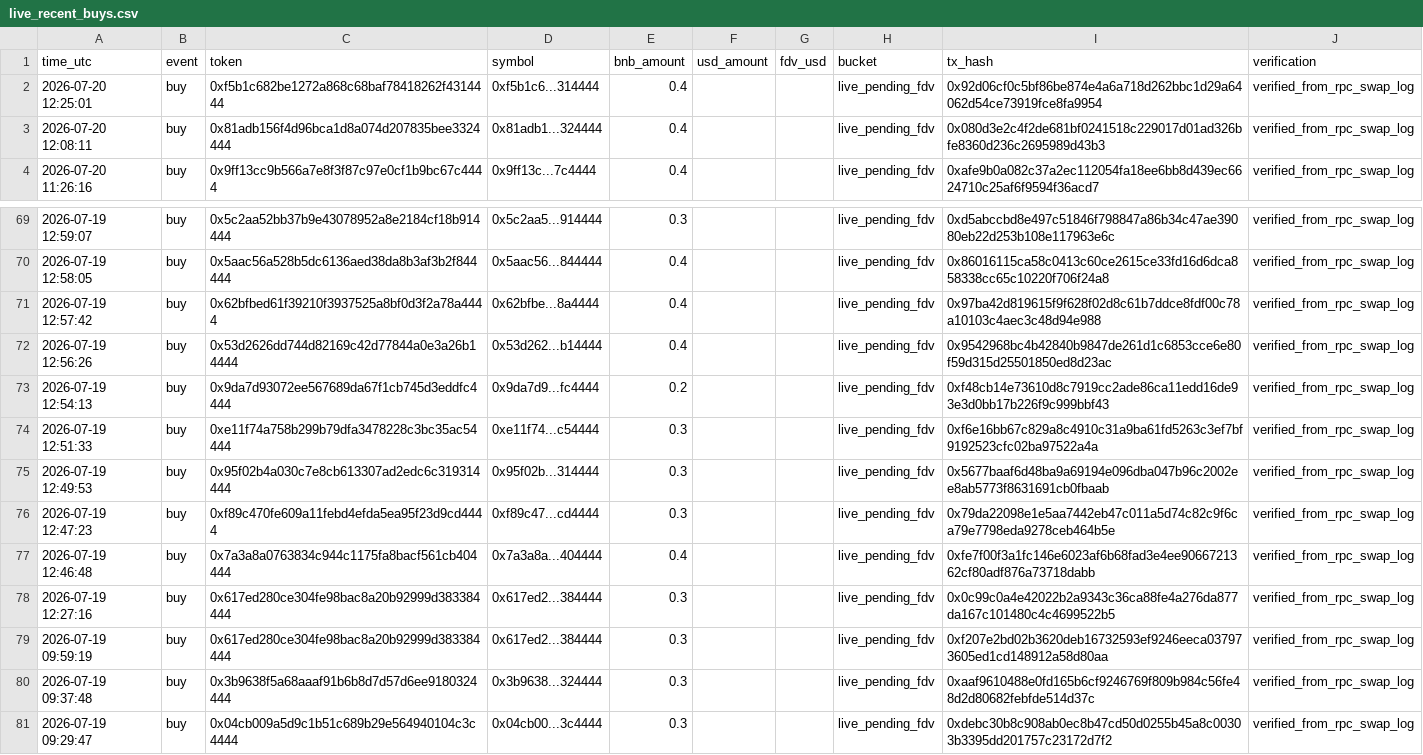
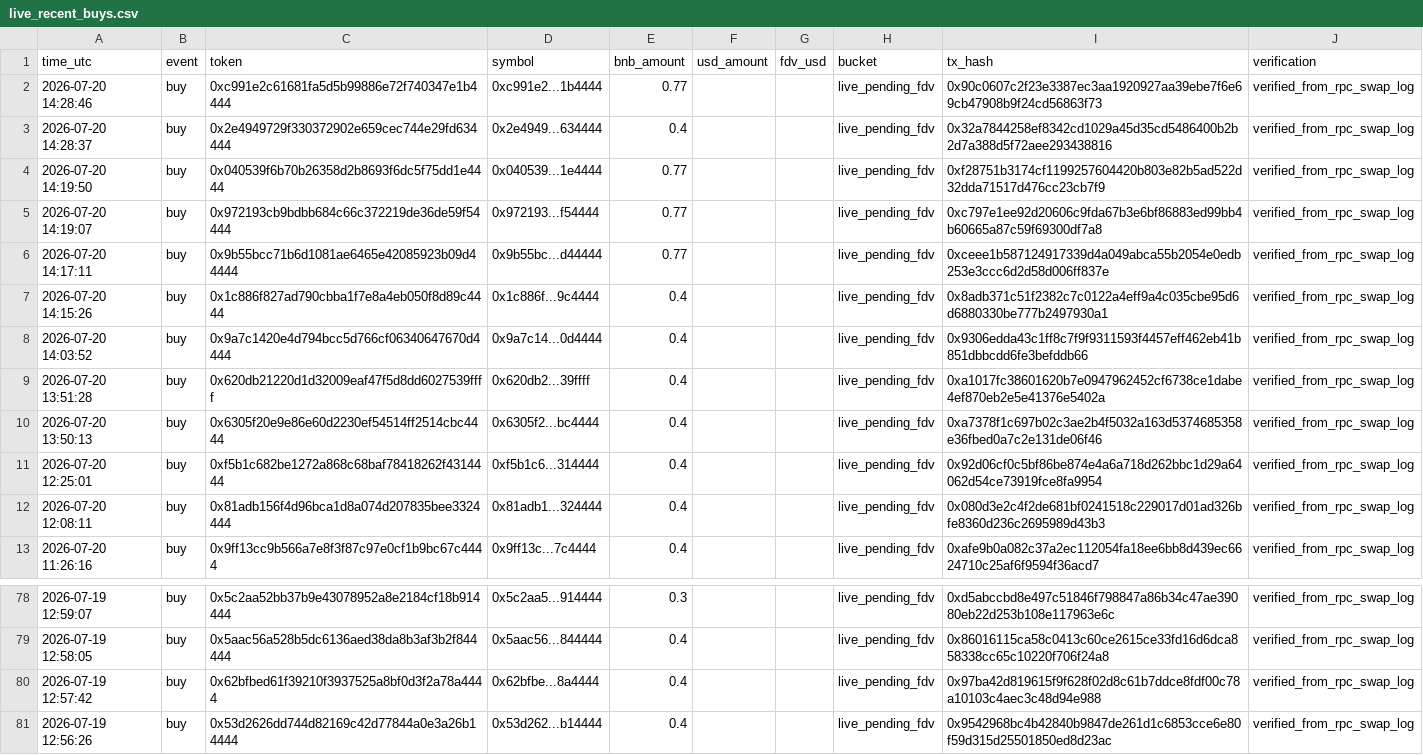
Before and after one commit to hahahakang/bsc-fourmeme-analysis-live, a CSV file: data/live_recent_buys.csv, drawn as a sheet; only a part is shown, gaps mark what is left out; removed rows and columns are numbered as before the commit, all else as after; the diff names each change by its address in the sheet, - before the commit and + after, or states it on an @@ line.

```diff
--- a/data/live_recent_buys.csv
+++ b/data/live_recent_buys.csv
+row 2: 2026-07-20 14:28:46 | buy | 0xc991e2c61681fa5d5b99886e72f740347e1b4444 | 0xc991e2...1b4444 | 0.77 |  |  | live_pending_fdv | 0x90c0607c2f23e3387ec3aa1920927aa39ebe7f6e69cb47908b9f24cd56863f73 | verified_from_rpc_swap_log
+row 3: 2026-07-20 14:28:37 | buy | 0x2e4949729f330372902e659cec744e29fd634444 | 0x2e4949...634444 | 0.4 |  |  | live_pending_fdv | 0x32a7844258ef8342cd1029a45d35cd5486400b2b2d7a388d5f72aee293438816 | verified_from_rpc_swap_log
+row 4: 2026-07-20 14:19:50 | buy | 0x040539f6b70b26358d2b8693f6dc5f75dd1e4444 | 0x040539...1e4444 | 0.77 |  |  | live_pending_fdv | 0xf28751b3174cf1199257604420b803e82b5ad522d32dda71517d476cc23cb7f9 | verified_from_rpc_swap_log
+row 5: 2026-07-20 14:19:07 | buy | 0x972193cb9bdbb684c66c372219de36de59f54444 | 0x972193...f54444 | 0.77 |  |  | live_pending_fdv | 0xc797e1ee92d20606c9fda67b3e6bf86883ed99bb4b60665a87c59f69300df7a8 | verified_from_rpc_swap_log
+row 6: 2026-07-20 14:17:11 | buy | 0x9b55bcc71b6d1081ae6465e42085923b09d44444 | 0x9b55bc...d44444 | 0.77 |  |  | live_pending_fdv | 0xceee1b587124917339d4a049abca55b2054e0edb253e3ccc6d2d58d006ff837e | verified_from_rpc_swap_log
+row 7: 2026-07-20 14:15:26 | buy | 0x1c886f827ad790cbba1f7e8a4eb050f8d89c4444 | 0x1c886f...9c4444 | 0.4 |  |  | live_pending_fdv | 0x8adb371c51f2382c7c0122a4eff9a4c035cbe95d6d6880330be777b2497930a1 | verified_from_rpc_swap_log
+row 8: 2026-07-20 14:03:52 | buy | 0x9a7c1420e4d794bcc5d766cf06340647670d4444 | 0x9a7c14...0d4444 | 0.4 |  |  | live_pending_fdv | 0x9306edda43c1ff8c7f9f9311593f4457eff462eb41b851dbbcdd6fe3befddb66 | verified_from_rpc_swap_log
+row 9: 2026-07-20 13:51:28 | buy | 0x620db21220d1d32009eaf47f5d8dd6027539ffff | 0x620db2...39ffff | 0.4 |  |  | live_pending_fdv | 0xa1017fc38601620b7e0947962452cf6738ce1dabe4ef870eb2e5e41376e5402a | verified_from_rpc_swap_log
+row 10: 2026-07-20 13:50:13 | buy | 0x6305f20e9e86e60d2230ef54514ff2514cbc4444 | 0x6305f2...bc4444 | 0.4 |  |  | live_pending_fdv | 0xa7378f1c697b02c3ae2b4f5032a163d5374685358e36fbed0a7c2e131de06f46 | verified_from_rpc_swap_log
-row 73: 2026-07-19 12:54:13 | buy | 0x9da7d93072ee567689da67f1cb745d3eddfc4444 | 0x9da7d9...fc4444 | 0.2 |  |  | live_pending_fdv | 0xf48cb14e73610d8c7919cc2ade86ca11edd16de93e3d0bb17b226f9c999bbf43 | verified_from_rpc_swap_log
-row 74: 2026-07-19 12:51:33 | buy | 0xe11f74a758b299b79dfa3478228c3bc35ac54444 | 0xe11f74...c54444 | 0.3 |  |  | live_pending_fdv | 0xf6e16bb67c829a8c4910c31a9ba61fd5263c3ef7bf9192523cfc02ba97522a4a | verified_from_rpc_swap_log
-row 75: 2026-07-19 12:49:53 | buy | 0x95f02b4a030c7e8cb613307ad2edc6c319314444 | 0x95f02b...314444 | 0.3 |  |  | live_pending_fdv | 0x5677baaf6d48ba9a69194e096dba047b96c2002ee8ab5773f8631691cb0fbaab | verified_from_rpc_swap_log
-row 76: 2026-07-19 12:47:23 | buy | 0xf89c470fe609a11febd4efda5ea95f23d9cd4444 | 0xf89c47...cd4444 | 0.3 |  |  | live_pending_fdv | 0x79da22098e1e5aa7442eb47c011a5d74c82c9f6ca79e7798eda9278ceb464b5e | verified_from_rpc_swap_log
-row 77: 2026-07-19 12:46:48 | buy | 0x7a3a8a0763834c944c1175fa8bacf561cb404444 | 0x7a3a8a...404444 | 0.4 |  |  | live_pending_fdv | 0xfe7f00f3a1fc146e6023af6b68fad3e4ee9066721362cf80adf876a73718dabb | verified_from_rpc_swap_log
-row 78: 2026-07-19 12:27:16 | buy | 0x617ed280ce304fe98bac8a20b92999d383384444 | 0x617ed2...384444 | 0.3 |  |  | live_pending_fdv | 0x0c99c0a4e42022b2a9343c36ca88fe4a276da877da167c101480c4c4699522b5 | verified_from_rpc_swap_log
-row 79: 2026-07-19 09:59:19 | buy | 0x617ed280ce304fe98bac8a20b92999d383384444 | 0x617ed2...384444 | 0.3 |  |  | live_pending_fdv | 0xf207e2bd02b3620deb16732593ef9246eeca037973605ed1cd148912a58d80aa | verified_from_rpc_swap_log
-row 80: 2026-07-19 09:37:48 | buy | 0x3b9638f5a68aaaf91b6b8d7d57d6ee9180324444 | 0x3b9638...324444 | 0.3 |  |  | live_pending_fdv | 0xaaf9610488e0fd165b6cf9246769f809b984c56fe48d2d80682febfde514d37c | verified_from_rpc_swap_log
-row 81: 2026-07-19 09:29:47 | buy | 0x04cb009a5d9c1b51c689b29e564940104c3c4444 | 0x04cb00...3c4444 | 0.3 |  |  | live_pending_fdv | 0xdebc30b8c908ab0ec8b47cd50d0255b45a8c00303b3395dd201757c23172d7f2 | verified_from_rpc_swap_log
```
Also changed, not shown: data/live_events.csv, data/live_recent_positions.csv, 5 other files.
